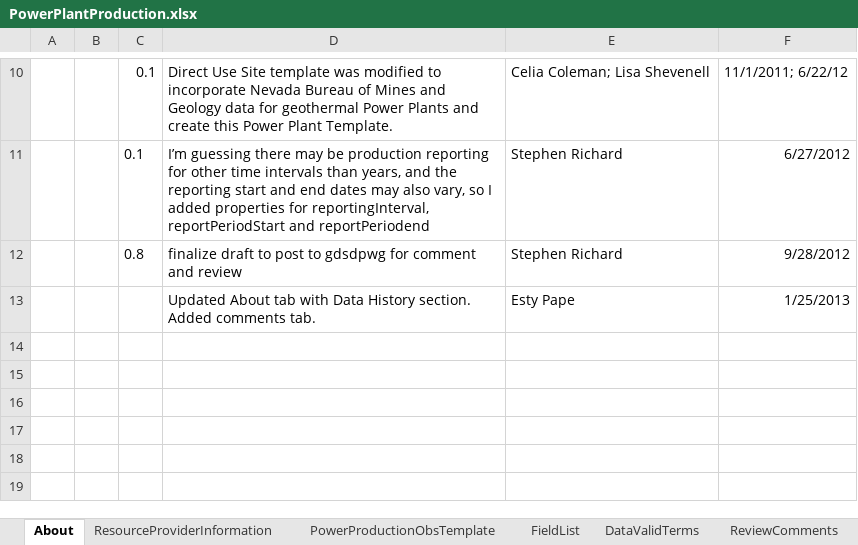
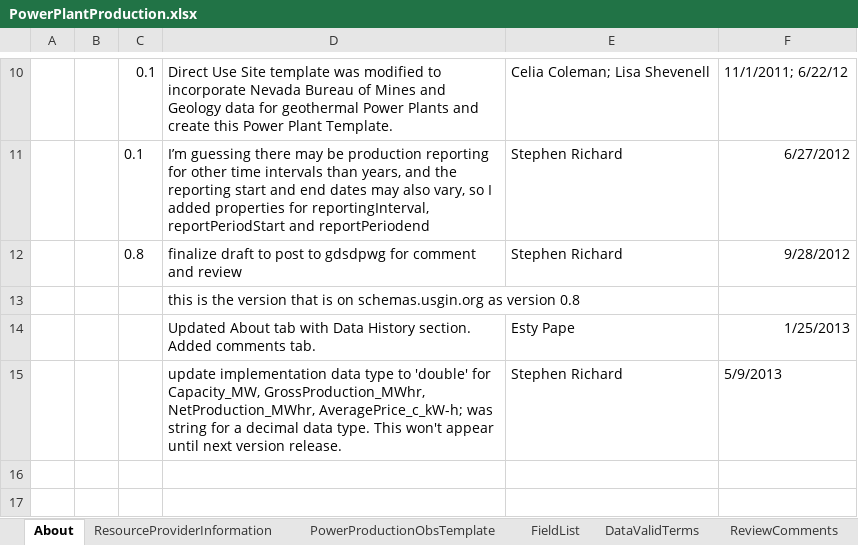
Before and after one commit to usgin-models/PowerPlantProduction, an Excel workbook: PowerPlantProduction.xlsx, sheet About, drawn as a sheet; only a part is shown, gaps mark what is left out; the shorter side is filled out with more unchanged rows; values as stored, in another font and other column widths than the file's, no borders; charts and pictures not drawn; addresses are those after the commit; the diff names each change by its address in the sheet, - before the commit and + after, or states it on an @@ line.

Commit message:
change xml implemenation data type on production values
update implementation data type to 'double' for Capacity_MW,
GrossProduction_MWhr, NetProduction_MWhr, AveragePrice_c_kW-h; was
string for a decimal data type.  This won't appear until next version
release.

```diff
--- a/PowerPlantProduction.xlsx (sheet About)
+++ b/PowerPlantProduction.xlsx (sheet About)
+row 13:  |  |  | this is the version that is on schemas.usgin.org as version 0.8
-row 15: (empty)
+row 15:  |  |  | update implementation data type to 'double' for Capacity_MW, GrossProduction_MWhr, NetProduction_MWhr, AveragePrice_c_kW-h; was string for a decimal data type. This won't appear until next version release. | Stephen Richard | 5/9/2013
```
Also changed, not shown: sheet FieldList, charts or pictures.
